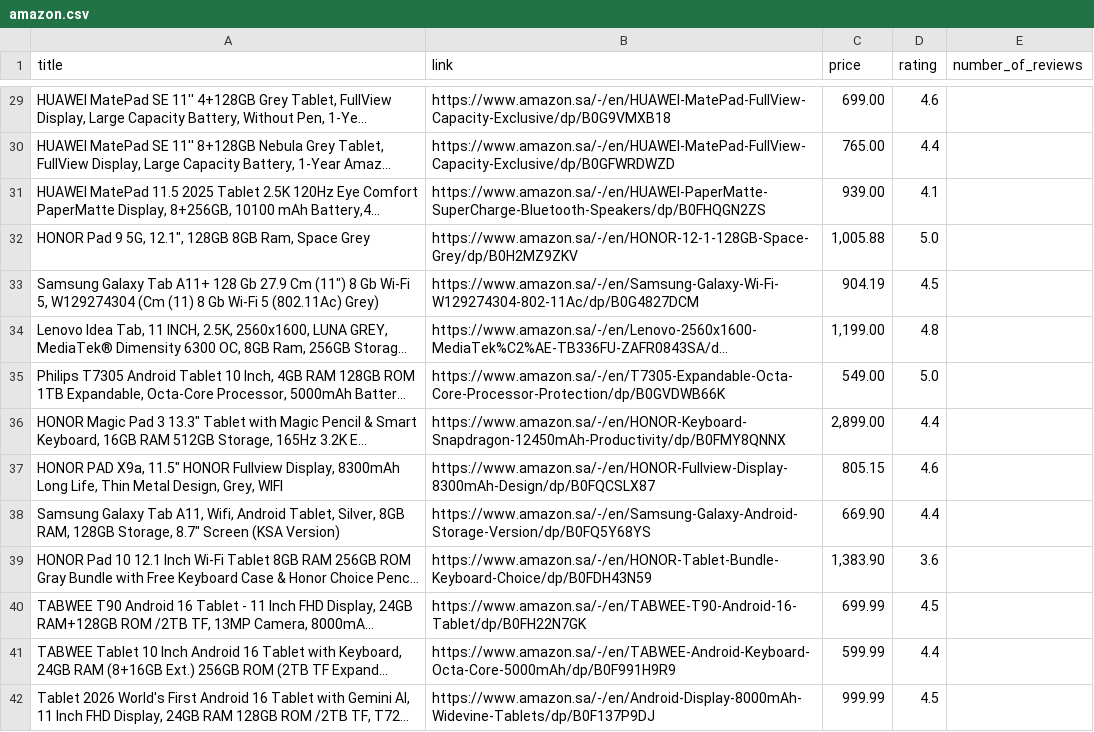
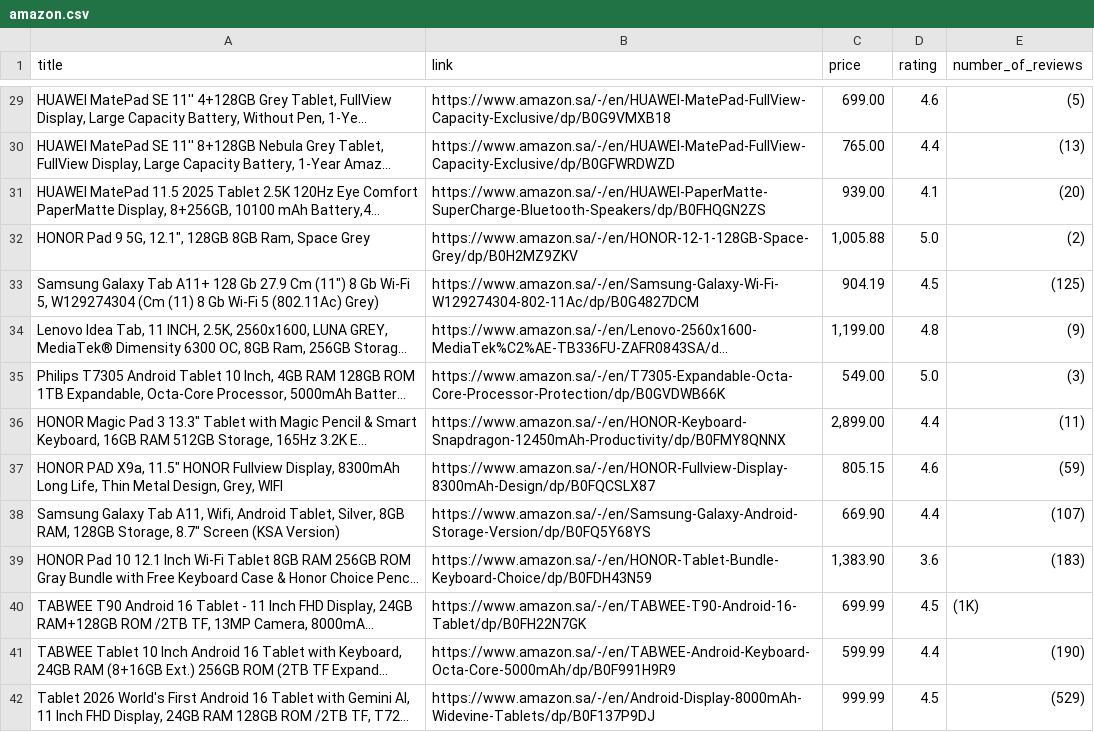
Before and after one commit to kawtharzayer/labs_projects, a CSV file: Labs/Exercises 5/amazon.csv, drawn as a sheet; only a part is shown, gaps mark what is left out; long unchanged cells end in …; the diff covers the shown part only; the diff names each change by its address in the sheet, - before the commit and + after, or states it on an @@ line.

```diff
--- a/Labs/Exercises 5/amazon.csv
+++ b/Labs/Exercises 5/amazon.csv
-E29 (number_of_reviews): (empty)
+E29 (number_of_reviews): (5)
-E30 (number_of_reviews): (empty)
+E30 (number_of_reviews): (13)
-E31 (number_of_reviews): (empty)
+E31 (number_of_reviews): (20)
-E32 (number_of_reviews): (empty)
+E32 (number_of_reviews): (2)
-E33 (number_of_reviews): (empty)
+E33 (number_of_reviews): (125)
-E34 (number_of_reviews): (empty)
+E34 (number_of_reviews): (9)
-E35 (number_of_reviews): (empty)
+E35 (number_of_reviews): (3)
-E36 (number_of_reviews): (empty)
+E36 (number_of_reviews): (11)
-E37 (number_of_reviews): (empty)
+E37 (number_of_reviews): (59)
-E38 (number_of_reviews): (empty)
+E38 (number_of_reviews): (107)
-E39 (number_of_reviews): (empty)
+E39 (number_of_reviews): (183)
-E40 (number_of_reviews): (empty)
+E40 (number_of_reviews): (1K)
-E41 (number_of_reviews): (empty)
+E41 (number_of_reviews): (190)
-E42 (number_of_reviews): (empty)
+E42 (number_of_reviews): (529)
```
Also changed, not shown: 106 edited cells elsewhere in this file, 4 other files.
